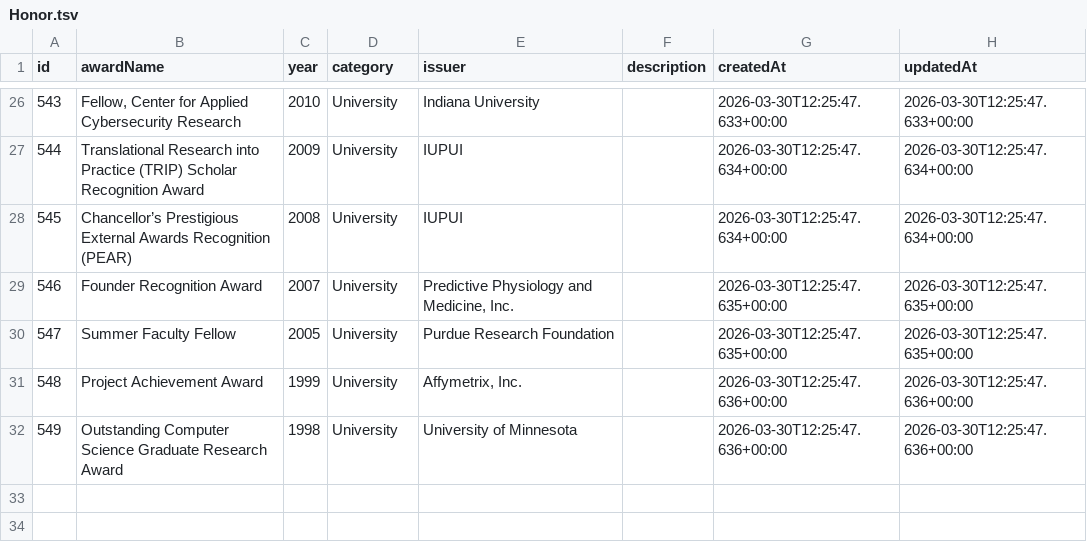
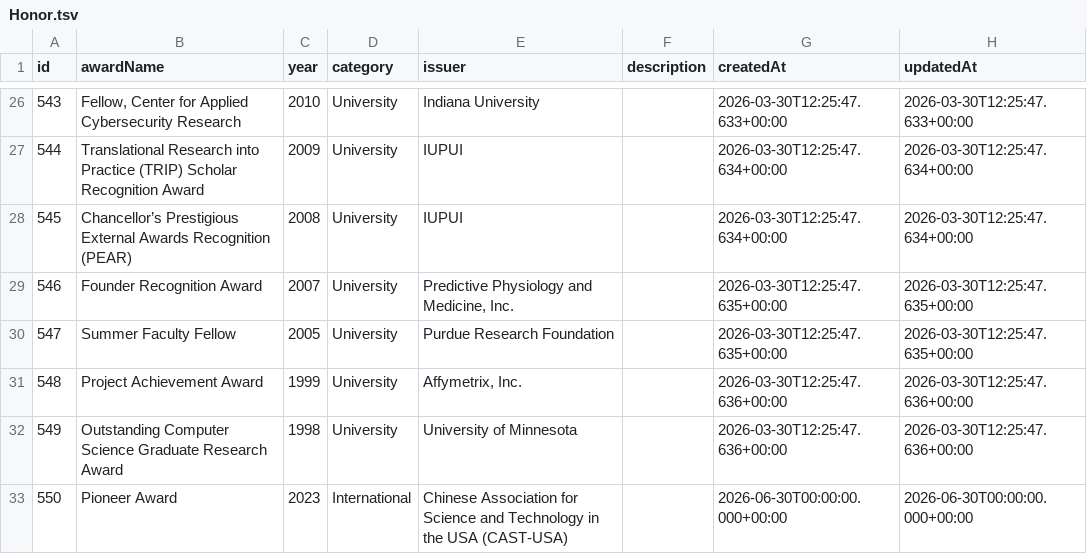
Before and after one commit to aimed-lab/aimed-org-web, a TSV file: data/Honor.tsv, drawn as a sheet; only a part is shown, gaps mark what is left out.

```diff
--- a/data/Honor.tsv
+++ b/data/Honor.tsv
@@ -32 +32,2 @@ id	awardName	year	category	issuer	description	createdAt	updatedAt
 549	Outstanding Computer Science Graduate Research Award	1998	University	University of Minnesota		2026-03-30T12:25:47.636+00:00	2026-03-30T12:25:47.636+00:00
+550	Pioneer Award	2023	International	Chinese Association for Science and Technology in the USA (CAST-USA)		2026-06-30T00:00:00.000+00:00	2026-06-30T00:00:00.000+00:00
```
Also changed, not shown: data/Publication.tsv, data/Talk.tsv.
